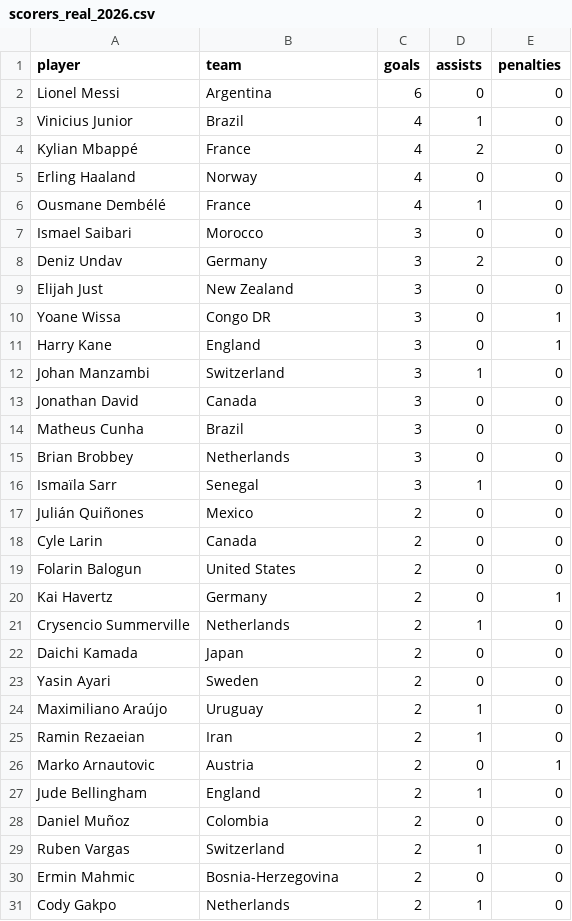
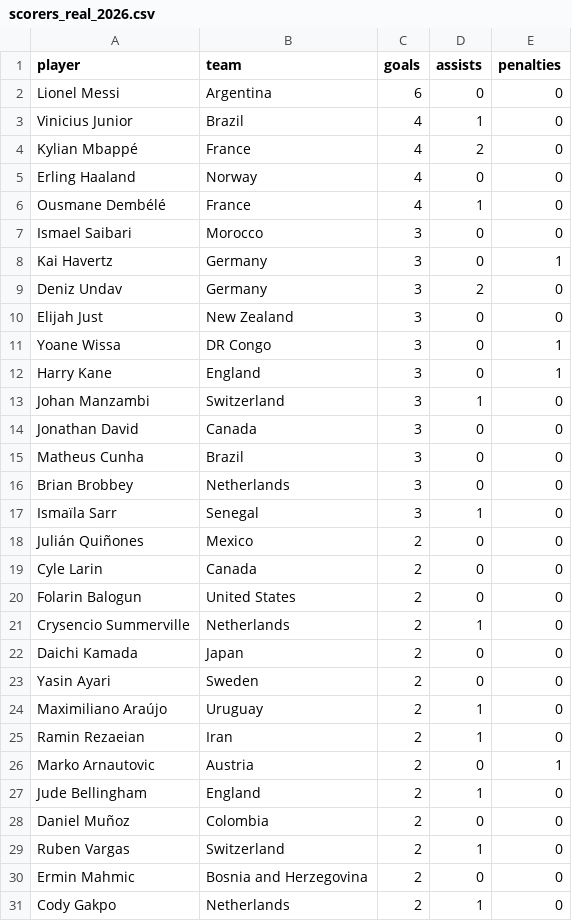
Before and after one commit to EmilioUgarte65/prediccion-mundial-2026, a CSV file: data_user/scorers_real_2026.csv, drawn as a sheet.

```diff
--- a/data_user/scorers_real_2026.csv
+++ b/data_user/scorers_real_2026.csv
@@ -7,5 +7,6 @@ Ousmane Dembélé,France,4,1,0
 Ismael Saibari,Morocco,3,0,0
+Kai Havertz,Germany,3,0,1
 Deniz Undav,Germany,3,2,0
 Elijah Just,New Zealand,3,0,0
-Yoane Wissa,Congo DR,3,0,1
+Yoane Wissa,DR Congo,3,0,1
 Harry Kane,England,3,0,1
@@ -19,3 +20,2 @@ Cyle Larin,Canada,2,0,0
 Folarin Balogun,United States,2,0,0
-Kai Havertz,Germany,2,0,1
 Crysencio Summerville,Netherlands,2,1,0
@@ -29,3 +29,3 @@ Daniel Muñoz,Colombia,2,0,0
 Ruben Vargas,Switzerland,2,1,0
-Ermin Mahmic,Bosnia-Herzegovina,2,0,0
+Ermin Mahmic,Bosnia and Herzegovina,2,0,0
 Cody Gakpo,Netherlands,2,1,0
```
Also changed, not shown: data_user/injuries_2026.csv, data_user/referees_real_2026.csv, 30 other files.
